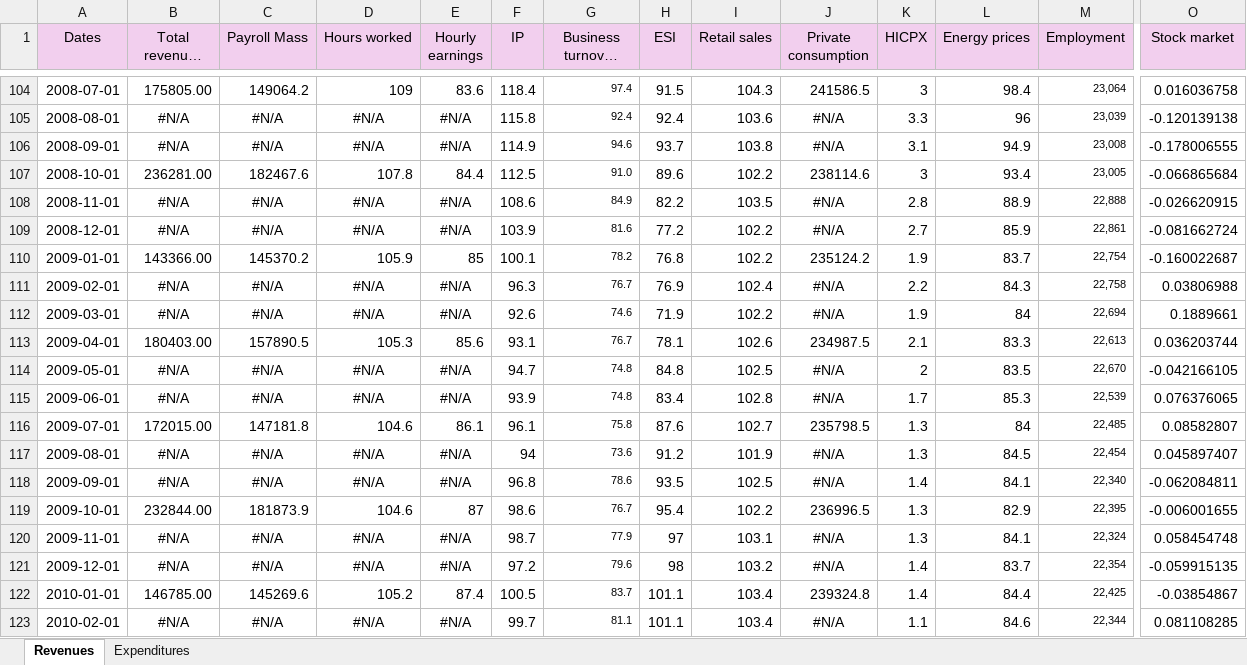
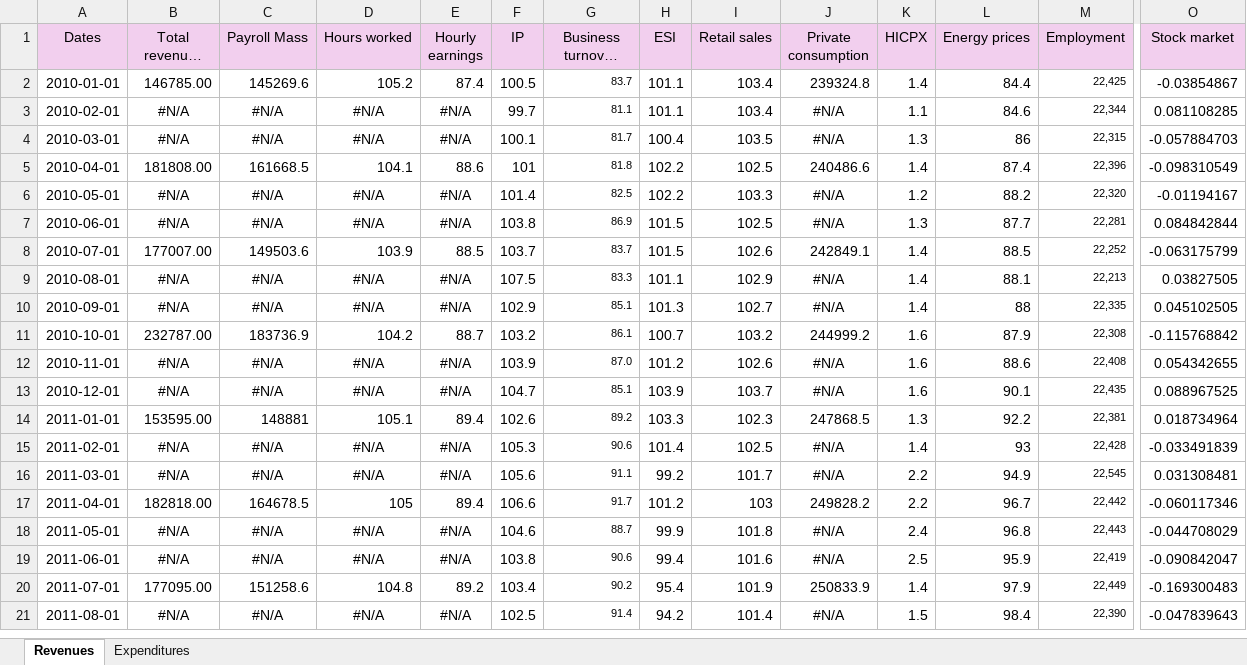
Before and after one commit to GiovanniManche/ESSD, an Excel workbook: data/cleaned/data_italy.xlsx, sheet Revenues, drawn as a sheet; only a part is shown, gaps mark what is left out; the shorter side is filled out with more unchanged rows; long unchanged cells end in …; values as stored, in another font and other column widths than the file's, no borders; rows hold the shown columns only; the diff covers the shown part only; the diff names each change by its address in the sheet, - before the commit and + after, or states it on an @@ line.

```diff
--- a/data/cleaned/data_italy.xlsx (sheet Revenues)
+++ b/data/cleaned/data_italy.xlsx (sheet Revenues)
-row 104: 2008-07-01 | 175805.00 | 149064.2 | 109 | 83.6 | 118.4 | 97.4 | 91.5 | 104.3 | 241586.5 | 3 | 98.4 | 23,064 | 0.016036758
-row 105: 2008-08-01 | #N/A | #N/A | #N/A | #N/A | 115.8 | 92.4 | 92.4 | 103.6 | #N/A | 3.3 | 96 | 23,039 | -0.120139138
-row 106: 2008-09-01 | #N/A | #N/A | #N/A | #N/A | 114.9 | 94.6 | 93.7 | 103.8 | #N/A | 3.1 | 94.9 | 23,008 | -0.178006555
-row 107: 2008-10-01 | 236281.00 | 182467.6 | 107.8 | 84.4 | 112.5 | 91.0 | 89.6 | 102.2 | 238114.6 | 3 | 93.4 | 23,005 | -0.066865684
-row 108: 2008-11-01 | #N/A | #N/A | #N/A | #N/A | 108.6 | 84.9 | 82.2 | 103.5 | #N/A | 2.8 | 88.9 | 22,888 | -0.026620915
-row 109: 2008-12-01 | #N/A | #N/A | #N/A | #N/A | 103.9 | 81.6 | 77.2 | 102.2 | #N/A | 2.7 | 85.9 | 22,861 | -0.081662724
-row 110: 2009-01-01 | 143366.00 | 145370.2 | 105.9 | 85 | 100.1 | 78.2 | 76.8 | 102.2 | 235124.2 | 1.9 | 83.7 | 22,754 | -0.160022687
-row 111: 2009-02-01 | #N/A | #N/A | #N/A | #N/A | 96.3 | 76.7 | 76.9 | 102.4 | #N/A | 2.2 | 84.3 | 22,758 | 0.03806988
-row 112: 2009-03-01 | #N/A | #N/A | #N/A | #N/A | 92.6 | 74.6 | 71.9 | 102.2 | #N/A | 1.9 | 84 | 22,694 | 0.1889661
-row 113: 2009-04-01 | 180403.00 | 157890.5 | 105.3 | 85.6 | 93.1 | 76.7 | 78.1 | 102.6 | 234987.5 | 2.1 | 83.3 | 22,613 | 0.036203744
-row 114: 2009-05-01 | #N/A | #N/A | #N/A | #N/A | 94.7 | 74.8 | 84.8 | 102.5 | #N/A | 2 | 83.5 | 22,670 | -0.042166105
-row 115: 2009-06-01 | #N/A | #N/A | #N/A | #N/A | 93.9 | 74.8 | 83.4 | 102.8 | #N/A | 1.7 | 85.3 | 22,539 | 0.076376065
-row 116: 2009-07-01 | 172015.00 | 147181.8 | 104.6 | 86.1 | 96.1 | 75.8 | 87.6 | 102.7 | 235798.5 | 1.3 | 84 | 22,485 | 0.08582807
-row 117: 2009-08-01 | #N/A | #N/A | #N/A | #N/A | 94 | 73.6 | 91.2 | 101.9 | #N/A | 1.3 | 84.5 | 22,454 | 0.045897407
-row 118: 2009-09-01 | #N/A | #N/A | #N/A | #N/A | 96.8 | 78.6 | 93.5 | 102.5 | #N/A | 1.4 | 84.1 | 22,340 | -0.062084811
-row 119: 2009-10-01 | 232844.00 | 181873.9 | 104.6 | 87 | 98.6 | 76.7 | 95.4 | 102.2 | 236996.5 | 1.3 | 82.9 | 22,395 | -0.006001655
-row 120: 2009-11-01 | #N/A | #N/A | #N/A | #N/A | 98.7 | 77.9 | 97 | 103.1 | #N/A | 1.3 | 84.1 | 22,324 | 0.058454748
-row 121: 2009-12-01 | #N/A | #N/A | #N/A | #N/A | 97.2 | 79.6 | 98 | 103.2 | #N/A | 1.4 | 83.7 | 22,354 | -0.059915135
```
Also changed, not shown: 102 removed rows elsewhere in this sheet, sheet Expenditures, data/cleaned/data_france.xlsx, data/cleaned/data_germany.xlsx, 48 other files.
